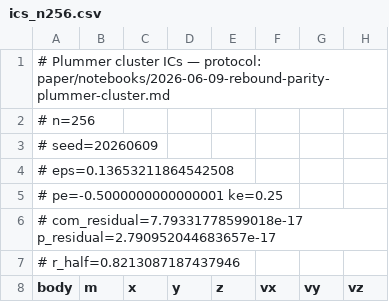
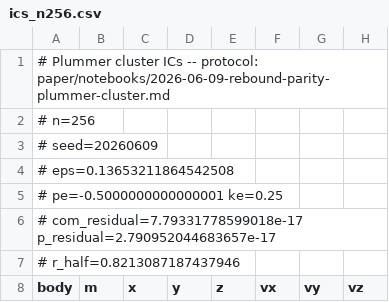
Before and after one commit to GabrielEstefanski/apsis, a CSV file: validation/rebound-parity/plummer-cluster/ics_n256.csv, drawn as a sheet; only a part is shown; the diff names each change by its address in the sheet, - before the commit and + after, or states it on an @@ line.

```diff
--- a/validation/rebound-parity/plummer-cluster/ics_n256.csv
+++ b/validation/rebound-parity/plummer-cluster/ics_n256.csv
-A1 (body): …cluster ICs — protocol: paper/notebooks/2026-06-09-rebound-parity-plummer-cluster.md
+A1 (body): …cluster ICs -- protocol: paper/notebooks/2026-06-09-rebound-parity-plummer-cluster.md
```
Also changed, not shown: validation/rebound-parity/plummer-cluster/ics_n1000.csv, 1 other file.
